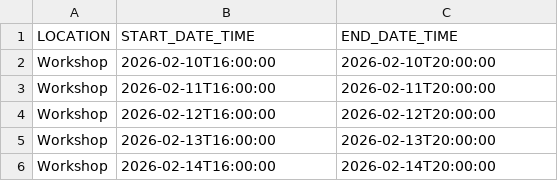
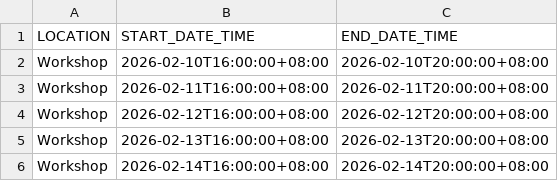
Before and after one commit to CurtinFRC/TimeKeeper, a CSV file: test_data/schedule.csv, drawn as a sheet.

```diff
--- a/test_data/schedule.csv
+++ b/test_data/schedule.csv
@@ -1,6 +1,6 @@
 LOCATION,START_DATE_TIME,END_DATE_TIME
-Workshop,2026-02-10T16:00:00,2026-02-10T20:00:00
-Workshop,2026-02-11T16:00:00,2026-02-11T20:00:00
-Workshop,2026-02-12T16:00:00,2026-02-12T20:00:00
-Workshop,2026-02-13T16:00:00,2026-02-13T20:00:00
-Workshop,2026-02-14T16:00:00,2026-02-14T20:00:00
+Workshop,2026-02-10T16:00:00+08:00,2026-02-10T20:00:00+08:00
+Workshop,2026-02-11T16:00:00+08:00,2026-02-11T20:00:00+08:00
+Workshop,2026-02-12T16:00:00+08:00,2026-02-12T20:00:00+08:00
+Workshop,2026-02-13T16:00:00+08:00,2026-02-13T20:00:00+08:00
+Workshop,2026-02-14T16:00:00+08:00,2026-02-14T20:00:00+08:00
```
Also changed, not shown: 44 other files.
